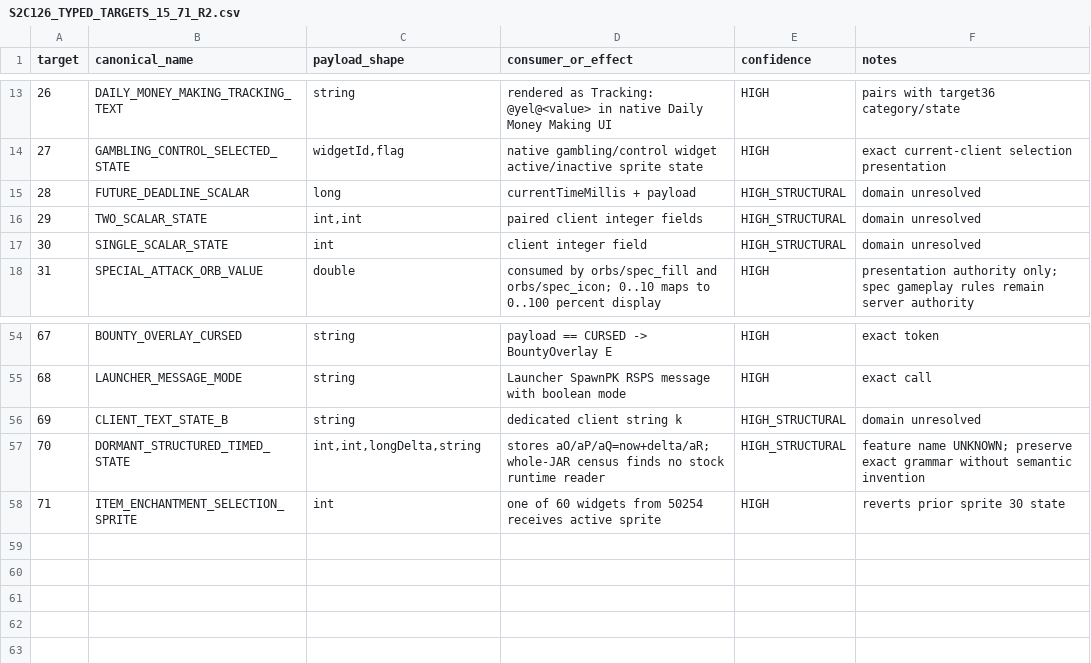
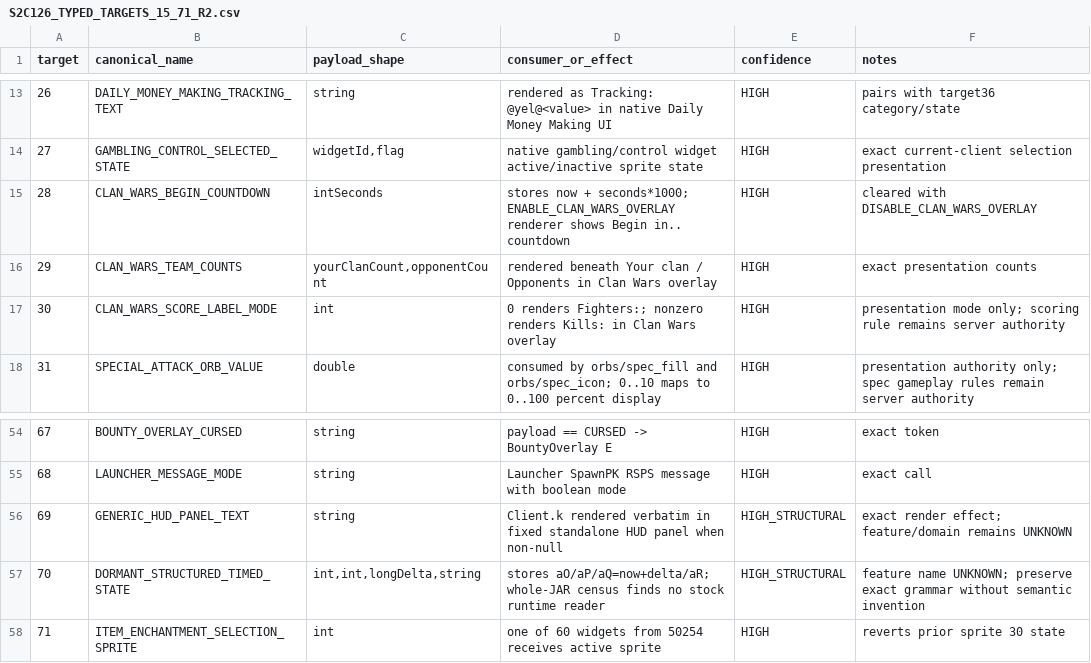
Before and after one commit to Trexzo/SpawnPK-RE, a CSV file: research/S2C126_TYPED_TARGETS_15_71_R2.csv, drawn as a sheet; only a part is shown, gaps mark what is left out.

Commit message:
Complete exact-effect target catalog through key 71

```diff
--- a/research/S2C126_TYPED_TARGETS_15_71_R2.csv
+++ b/research/S2C126_TYPED_TARGETS_15_71_R2.csv
@@ -14,5 +14,5 @@ target,canonical_name,payload_shape,consumer_or_effect,confidence,notes
 27,GAMBLING_CONTROL_SELECTED_STATE,"widgetId,flag","native gambling/control widget active/inactive sprite state",HIGH,"exact current-client selection presentation"
-28,FUTURE_DEADLINE_SCALAR,long,"currentTimeMillis + payload",HIGH_STRUCTURAL,"domain unresolved"
-29,TWO_SCALAR_STATE,"int,int","paired client integer fields",HIGH_STRUCTURAL,"domain unresolved"
-30,SINGLE_SCALAR_STATE,int,"client integer field",HIGH_STRUCTURAL,"domain unresolved"
+28,CLAN_WARS_BEGIN_COUNTDOWN,intSeconds,"stores now + seconds*1000; ENABLE_CLAN_WARS_OVERLAY renderer shows Begin in.. countdown",HIGH,"cleared with DISABLE_CLAN_WARS_OVERLAY"
+29,CLAN_WARS_TEAM_COUNTS,"yourClanCount,opponentCount","rendered beneath Your clan / Opponents in Clan Wars overlay",HIGH,"exact presentation counts"
+30,CLAN_WARS_SCORE_LABEL_MODE,int,"0 renders Fighters:; nonzero renders Kills: in Clan Wars overlay",HIGH,"presentation mode only; scoring rule remains server authority"
 31,SPECIAL_ATTACK_ORB_VALUE,double,"consumed by orbs/spec_fill and orbs/spec_icon; 0..10 maps to 0..100 percent display",HIGH,"presentation authority only; spec gameplay rules remain server authority"
@@ -55,3 +55,3 @@ target,canonical_name,payload_shape,consumer_or_effect,confidence,notes
 68,LAUNCHER_MESSAGE_MODE,string,"Launcher SpawnPK RSPS message with boolean mode",HIGH,"exact call"
-69,CLIENT_TEXT_STATE_B,string,"dedicated client string k",HIGH_STRUCTURAL,"domain unresolved"
+69,GENERIC_HUD_PANEL_TEXT,string,"Client.k rendered verbatim in fixed standalone HUD panel when non-null",HIGH_STRUCTURAL,"exact render effect; feature/domain remains UNKNOWN"
 70,DORMANT_STRUCTURED_TIMED_STATE,"int,int,longDelta,string","stores aO/aP/aQ=now+delta/aR; whole-JAR census finds no stock runtime reader",HIGH_STRUCTURAL,"feature name UNKNOWN; preserve exact grammar without semantic invention"
```
